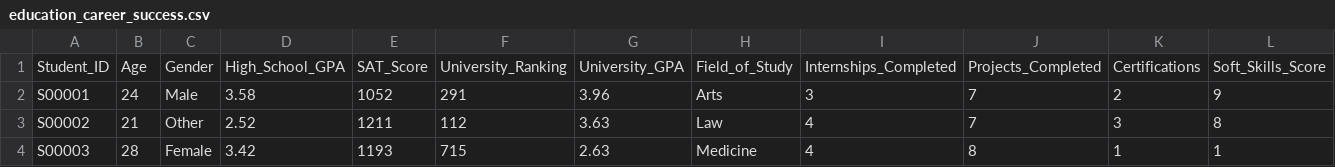
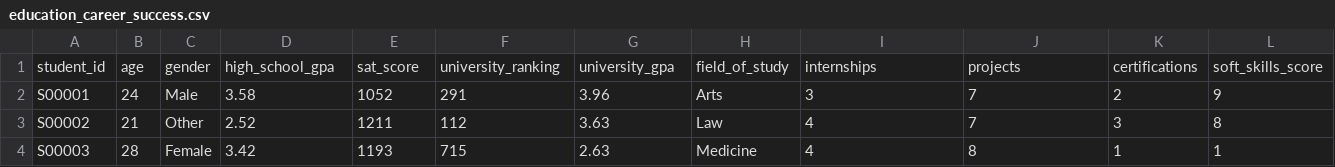
Before and after one commit to gri-sha/career-solver, a CSV file: backend/predict/data/education_career_success.csv, drawn as a sheet; only a part is shown; removed rows and columns are numbered as before the commit, all else as after; rows hold the shown columns only; the diff names each change by its address in the sheet, - before the commit and + after, or states it on an @@ line.

Commit message:
predictions

```diff
--- a/backend/predict/data/education_career_success.csv
+++ b/backend/predict/data/education_career_success.csv
-row 1: Student_ID | Age | Gender | High_School_GPA | SAT_Score | University_Ranking | University_GPA | Field_of_Study | Internships_Completed | Projects_Completed | Certifications | Soft_Skills_Score
+row 1: student_id | age | gender | high_school_gpa | sat_score | university_ranking | university_gpa | field_of_study | internships | projects | certifications | soft_skills_score
```
Also changed, not shown: 13 other files.
